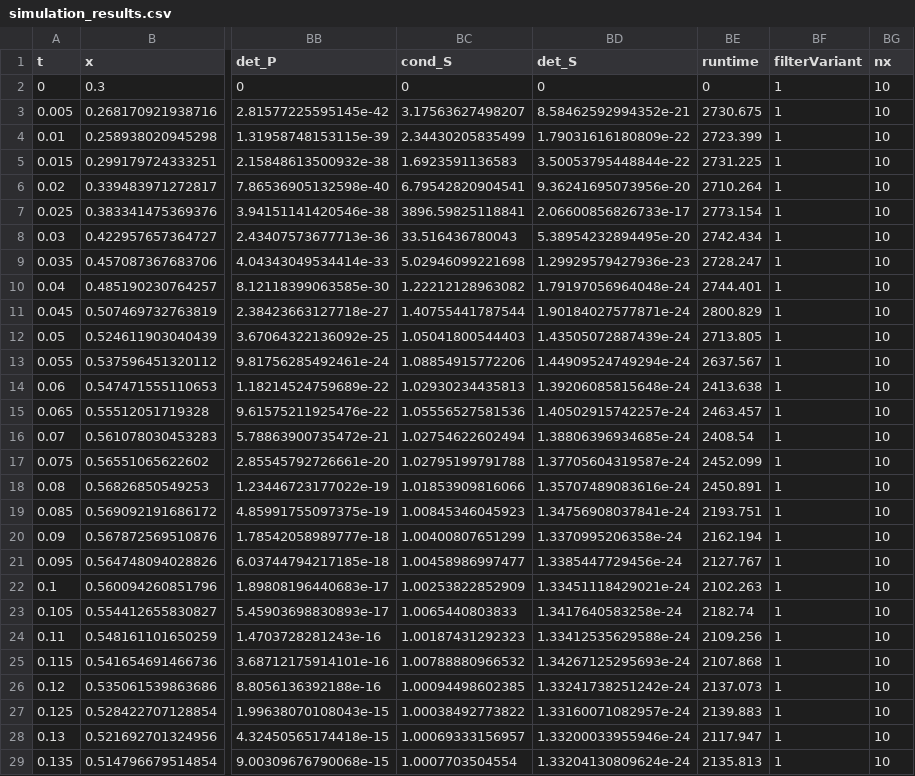
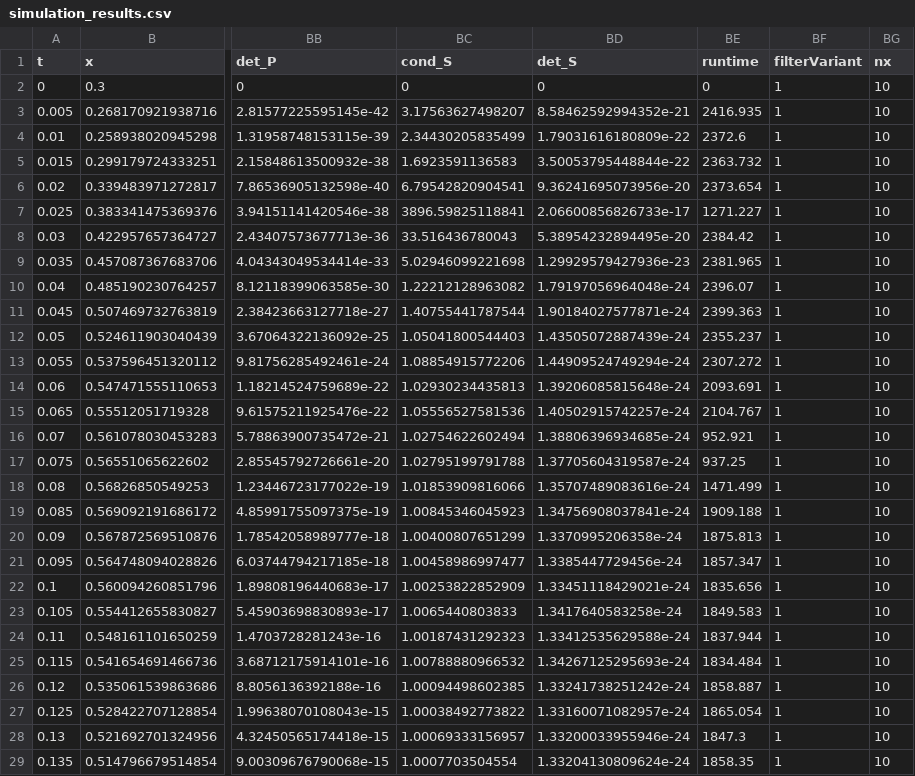
Before and after one commit to mariusfaa/Maggy2026V, a CSV file: observer/MatlabCode/simulation_results/extended 10-state/simulation_results.csv, drawn as a sheet; only a part is shown, gaps mark what is left out; the diff covers the shown part only; the diff names each change by its address in the sheet, - before the commit and + after, or states it on an @@ line.

```diff
--- a/observer/MatlabCode/simulation_results/extended 10-state/simulation_results.csv
+++ b/observer/MatlabCode/simulation_results/extended 10-state/simulation_results.csv
-BE3 (runtime): 2730.675
+BE3 (runtime): 2416.935
-BE4 (runtime): 2723.399
+BE4 (runtime): 2372.6
-BE5 (runtime): 2731.225
+BE5 (runtime): 2363.732
-BE6 (runtime): 2710.264
+BE6 (runtime): 2373.654
-BE7 (runtime): 2773.154
+BE7 (runtime): 1271.227
-BE8 (runtime): 2742.434
+BE8 (runtime): 2384.42
-BE9 (runtime): 2728.247
+BE9 (runtime): 2381.965
-BE10 (runtime): 2744.401
+BE10 (runtime): 2396.07
-BE11 (runtime): 2800.829
+BE11 (runtime): 2399.363
-BE12 (runtime): 2713.805
+BE12 (runtime): 2355.237
-BE13 (runtime): 2637.567
+BE13 (runtime): 2307.272
-BE14 (runtime): 2413.638
+BE14 (runtime): 2093.691
-BE15 (runtime): 2463.457
+BE15 (runtime): 2104.767
-BE16 (runtime): 2408.54
+BE16 (runtime): 952.921
-BE17 (runtime): 2452.099
+BE17 (runtime): 937.25
-BE18 (runtime): 2450.891
+BE18 (runtime): 1471.499
-BE19 (runtime): 2193.751
+BE19 (runtime): 1909.188
-BE20 (runtime): 2162.194
+BE20 (runtime): 1875.813
-BE21 (runtime): 2127.767
+BE21 (runtime): 1857.347
-BE22 (runtime): 2102.263
+BE22 (runtime): 1835.656
-BE23 (runtime): 2182.74
+BE23 (runtime): 1849.583
-BE24 (runtime): 2109.256
+BE24 (runtime): 1837.944
-BE25 (runtime): 2107.868
+BE25 (runtime): 1834.484
-BE26 (runtime): 2137.073
+BE26 (runtime): 1858.887
-BE27 (runtime): 2139.883
+BE27 (runtime): 1865.054
-BE28 (runtime): 2117.947
+BE28 (runtime): 1847.3
-BE29 (runtime): 2135.813
+BE29 (runtime): 1858.35
```
Also changed, not shown: 173 edited cells elsewhere in this file, observer/MatlabCode/simulation_results/linear 10-state/simulation_results.csv, 17 other files.
